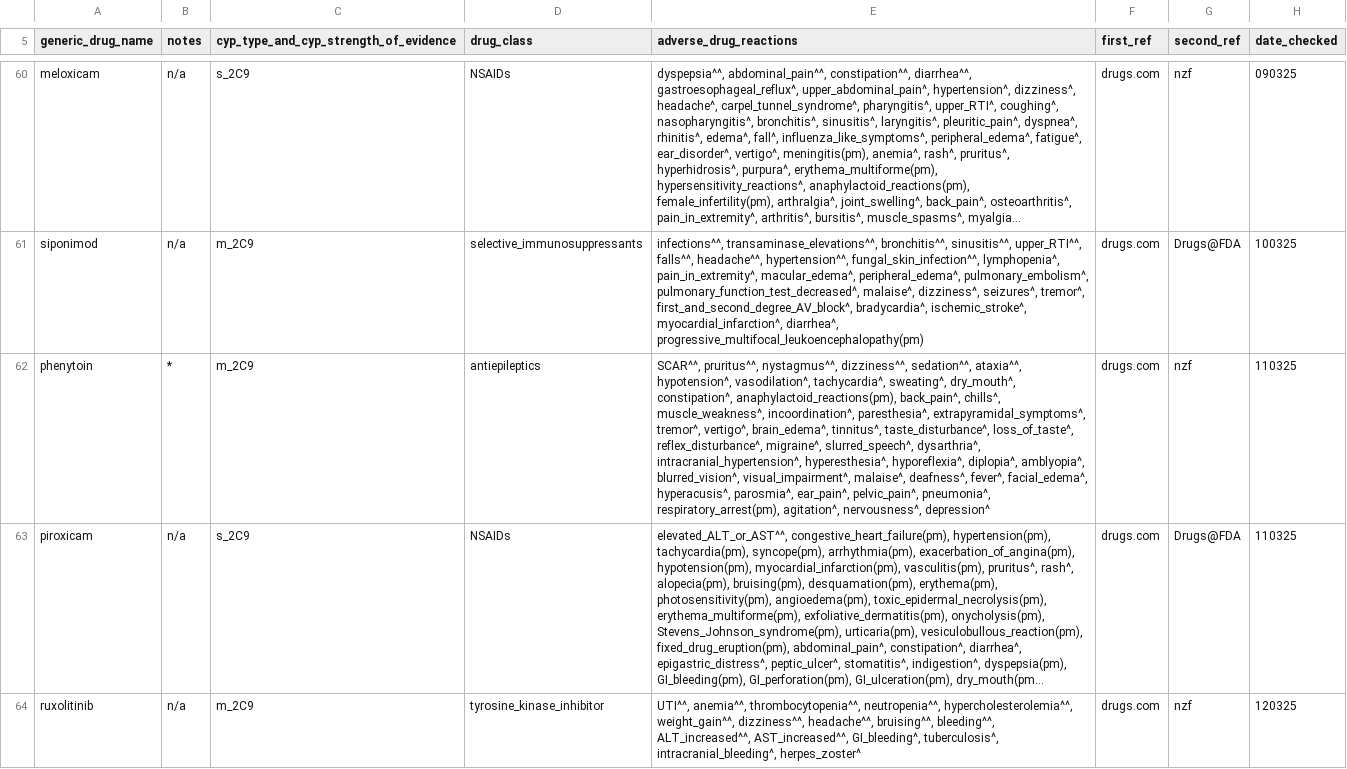
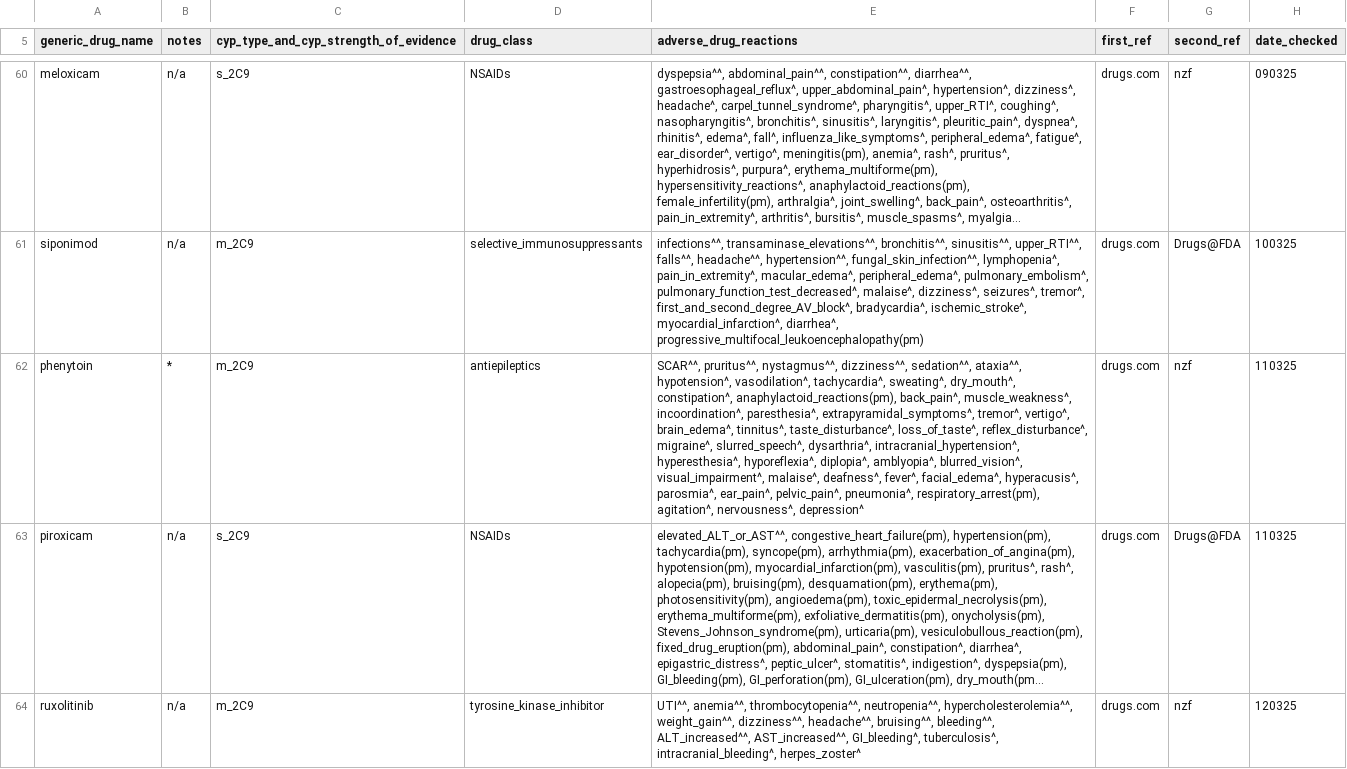
Before and after one commit to jhylin/Adverse_drug_reactions, a CSV file: cyp_substrates_adrs.csv, drawn as a sheet; only a part is shown, gaps mark what is left out; long unchanged cells end in …; the diff covers the shown part only; the diff names each change by its address in the sheet, - before the commit and + after, or states it on an @@ line.

Commit message:
Adding fluvoxamine adrs; removed chills (minor) as adrs

```diff
--- a/cyp_substrates_adrs.csv
+++ b/cyp_substrates_adrs.csv
-E62 (adverse_drug_reactions): …anaphylactoid_reactions(pm), back_pain^, chills^, muscle_weakness^, incoordination^,…
+E62 (adverse_drug_reactions): …anaphylactoid_reactions(pm), back_pain^, muscle_weakness^, incoordination^,…
```
Also changed, not shown: 3 added rows and 5 edited cells elsewhere in this file, 1 other file.
